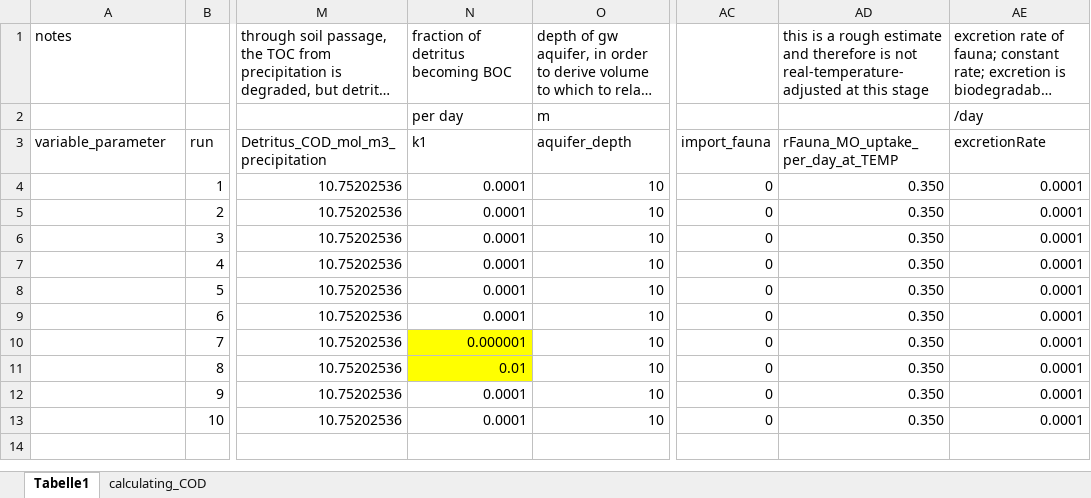
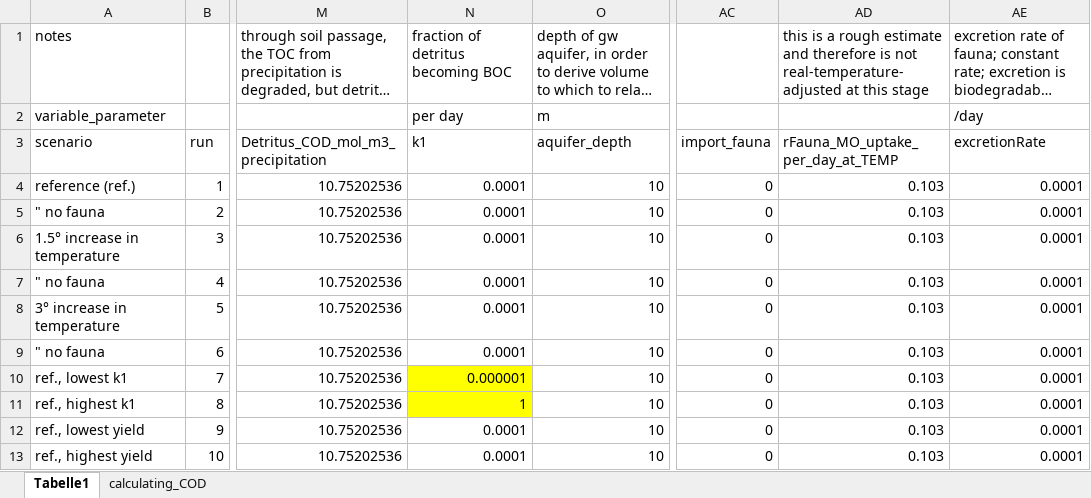
Before and after one commit to suisch/gtm_River_Fulda_floodplain, an Excel workbook: parameters.xlsx, sheet Tabelle1, drawn as a sheet; only a part is shown, gaps mark what is left out; long unchanged cells end in …; values as stored, in another font and other column widths than the file's, no borders; the diff names each change by its address in the sheet, - before the commit and + after, or states it on an @@ line.

Commit message:
update
during revision

```diff
--- a/parameters.xlsx (sheet Tabelle1)
+++ b/parameters.xlsx (sheet Tabelle1)
-A2 (scenario): (empty)
+A2 (scenario): variable_parameter
-A3: variable_parameter
+A3: scenario
-A4 (scenario): (empty)
+A4 (scenario): reference (ref.)
-AD4:AD13 (rFauna_MO_uptake_per_day_at_TEMP): 0.350
+AD4:AD13 (rFauna_MO_uptake_per_day_at_TEMP): 0.103
-A5 (scenario): (empty)
+A5 (scenario): " no fauna
-A6 (scenario): (empty)
+A6 (scenario): 1.5° increase in temperature
-A7 (scenario): (empty)
+A7 (scenario): " no fauna
-A8 (scenario): (empty)
+A8 (scenario): 3° increase in temperature
-A9 (scenario): (empty)
+A9 (scenario): " no fauna
-A10 (scenario): (empty)
+A10 (scenario): ref., lowest k1
-A11 (scenario): (empty)
+A11 (scenario): ref., highest k1
-N11 (k1): 0.01
+N11 (k1): 1
-A12 (scenario): (empty)
+A12 (scenario): ref., lowest yield
-A13 (scenario): (empty)
+A13 (scenario): ref., highest yield
```
Also changed, not shown: sheet calculating_COD.
